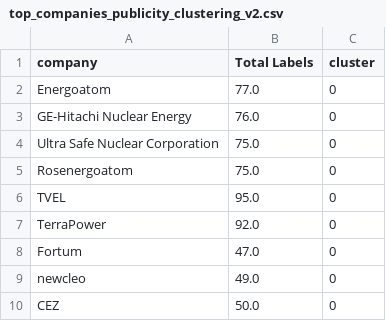
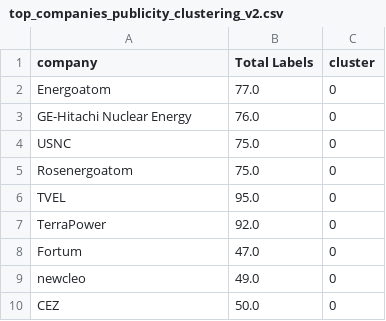
Before and after one commit to ongks1999-creator/fyp, a CSV file: top_companies_publicity_clustering_v2.csv, drawn as a sheet; only a part is shown.

```diff
--- a/top_companies_publicity_clustering_v2.csv
+++ b/top_companies_publicity_clustering_v2.csv
@@ -3,3 +3,3 @@ Energoatom,77.0,0
 GE-Hitachi Nuclear Energy,76.0,0
-Ultra Safe Nuclear Corporation,75.0,0
+USNC,75.0,0
 Rosenergoatom,75.0,0
```
Also changed, not shown: top_companies_verifiability_clustering_by_group_v2.csv, top_companies_verifiability_clustering_v2.csv, 5 other files.
